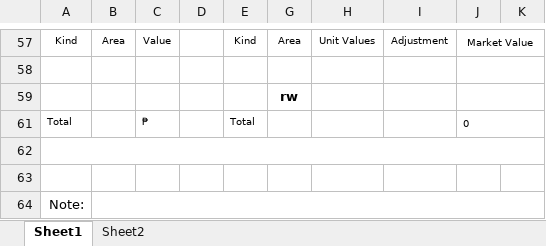
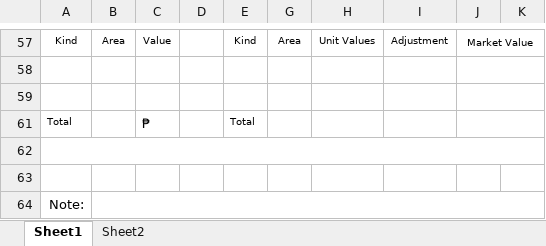
Before and after one commit to blessious/FAAS-System, an Excel workbook: backend/python/templates/UNIRRIG_Template.xlsx, sheet Sheet1, drawn as a sheet; only a part is shown, gaps mark what is left out; values as stored, in another font and other column widths than the file's, no borders; conditional formats not drawn; the diff names each change by its address in the sheet, - before the commit and + after, or states it on an @@ line.

```diff
--- a/backend/python/templates/UNIRRIG_Template.xlsx (sheet Sheet1)
+++ b/backend/python/templates/UNIRRIG_Template.xlsx (sheet Sheet1)
-G59: rw
+G59: (empty)
@@ C61 text size: larger @@
-J61: 0
+J61: (empty)
```
Also changed, not shown: backend/python/templates/FAAS_Template.xlsx, 5 other files.
